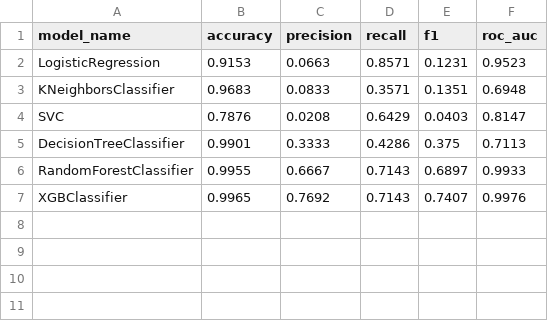
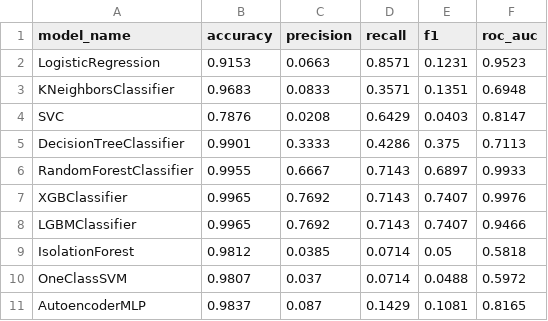
Before and after one commit to tanmay866/fraud-detection, a CSV file: output/model_metrics.csv, drawn as a sheet; the diff names each change by its address in the sheet, - before the commit and + after, or states it on an @@ line.

```diff
--- a/output/model_metrics.csv
+++ b/output/model_metrics.csv
+row 8: LGBMClassifier | 0.9965 | 0.7692 | 0.7143 | 0.7407 | 0.9466
+row 9: IsolationForest | 0.9812 | 0.0385 | 0.0714 | 0.05 | 0.5818
+row 10: OneClassSVM | 0.9807 | 0.037 | 0.0714 | 0.0488 | 0.5972
+row 11: AutoencoderMLP | 0.9837 | 0.087 | 0.1429 | 0.1081 | 0.8165
```
Also changed, not shown: 12 other files.
